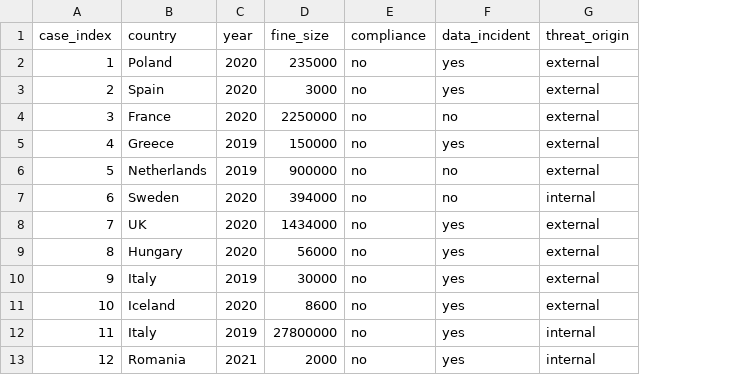
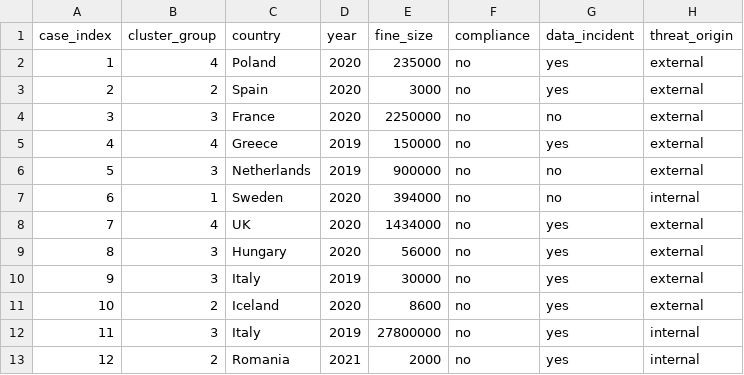
Before and after one commit to tau200/gdpr_master, a CSV file: Data/Data.csv, drawn as a sheet; only a part is shown; the diff names each change by its address in the sheet, - before the commit and + after, or states it on an @@ line.

Commit message:
Update Data.csv

```diff
--- a/Data/Data.csv
+++ b/Data/Data.csv
+column B (cluster_group), rows 2-13: 4 | 2 | 3 | 4 | 3 | 1 | 4 | 3 | 3 | 2 | 3 | 2
```
